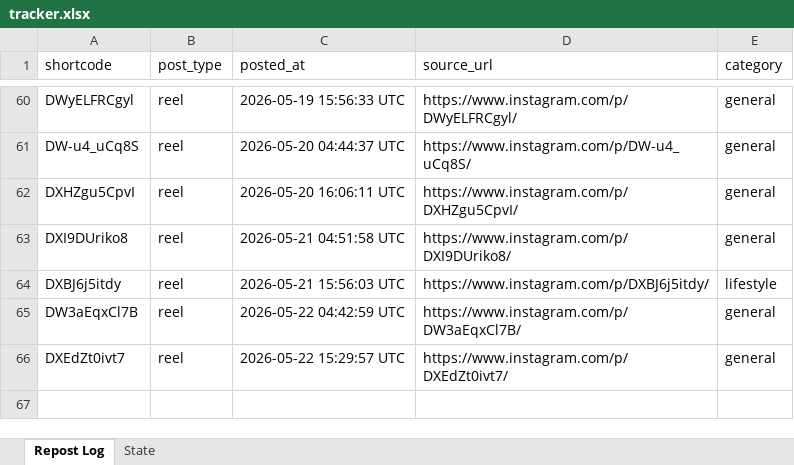
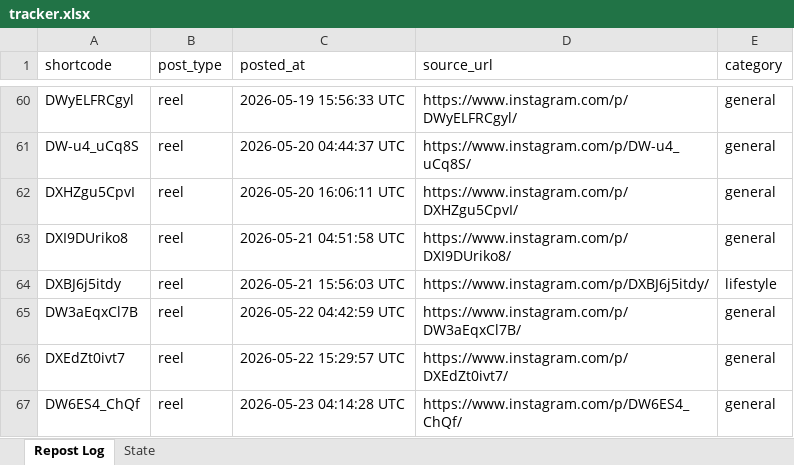
Before and after one commit to mahaboob9143/Insta-YT-Bot-TrueLove, an Excel workbook: data/tracker.xlsx, sheet Repost Log, drawn as a sheet; only a part is shown, gaps mark what is left out; values as stored, in another font and other column widths than the file's, no borders; the diff names each change by its address in the sheet, - before the commit and + after, or states it on an @@ line.

```diff
--- a/data/tracker.xlsx (sheet Repost Log)
+++ b/data/tracker.xlsx (sheet Repost Log)
+row 67: DW6ES4_ChQf | reel | 2026-05-23 04:14:28 UTC | https://www.instagram.com/p/DW6ES4_ChQf/ | general
```
